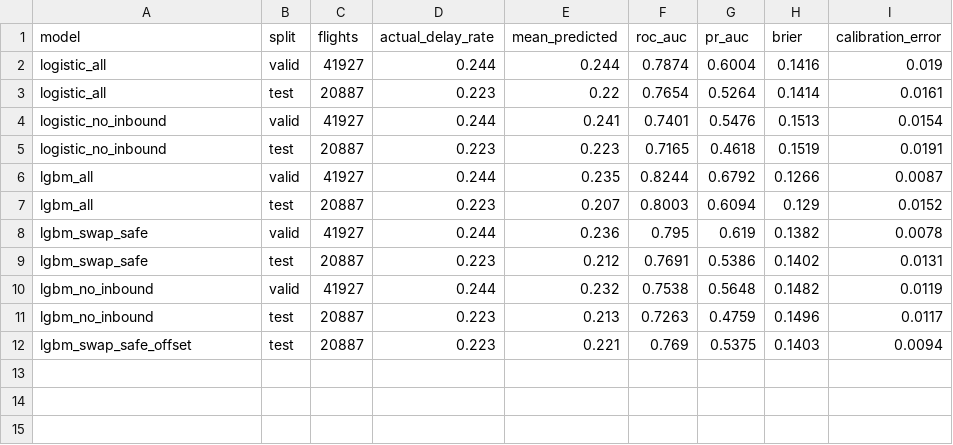
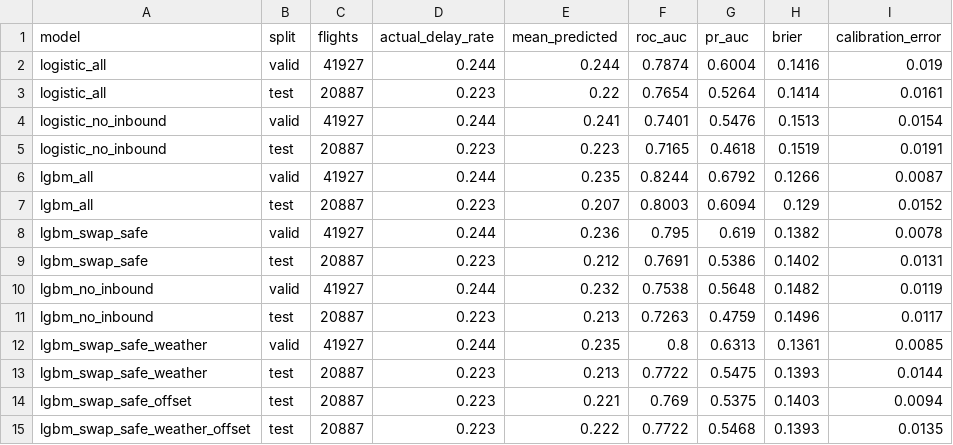
Before and after one commit to Bhanukokkula/atl-delay-spares, a CSV file: outputs/phase3_results.csv, drawn as a sheet; the diff names each change by its address in the sheet, - before the commit and + after, or states it on an @@ line.

```diff
--- a/outputs/phase3_results.csv
+++ b/outputs/phase3_results.csv
+row 12: lgbm_swap_safe_weather | valid | 41927 | 0.244 | 0.235 | 0.8 | 0.6313 | 0.1361 | 0.0085
+row 13: lgbm_swap_safe_weather | test | 20887 | 0.223 | 0.213 | 0.7722 | 0.5475 | 0.1393 | 0.0144
+row 15: lgbm_swap_safe_weather_offset | test | 20887 | 0.223 | 0.222 | 0.7722 | 0.5468 | 0.1393 | 0.0135
```
Also changed, not shown: outputs/phase2_feature_summary.csv, outputs/phase3_feature_importance.csv, 22 other files.
